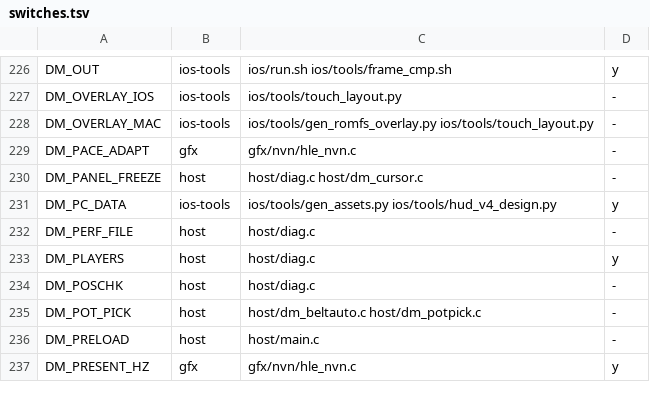
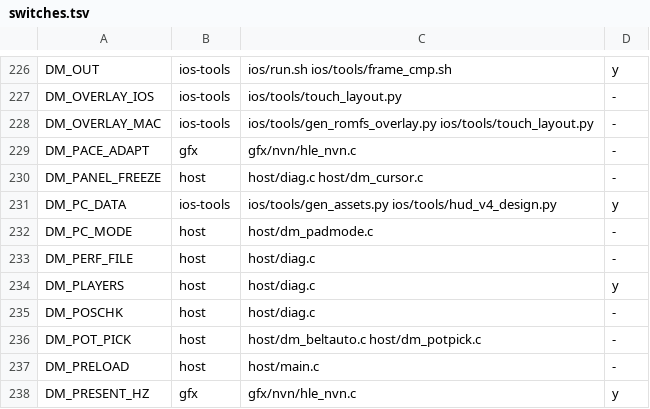
Before and after one commit to PowerBeef/d2r-metal, a TSV file: dm/switches.tsv, drawn as a sheet; only a part is shown, gaps mark what is left out; the diff names each change by its address in the sheet, - before the commit and + after, or states it on an @@ line.

```diff
--- a/dm/switches.tsv
+++ b/dm/switches.tsv
+row 232: DM_PC_MODE | host | host/dm_padmode.c | -
```
Also changed, not shown: 5 other files.
